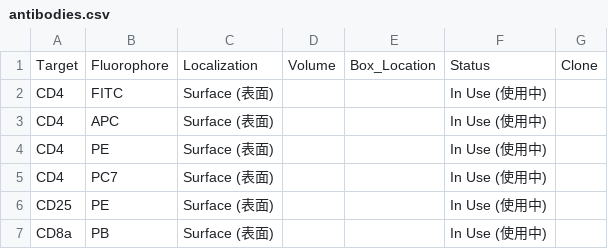
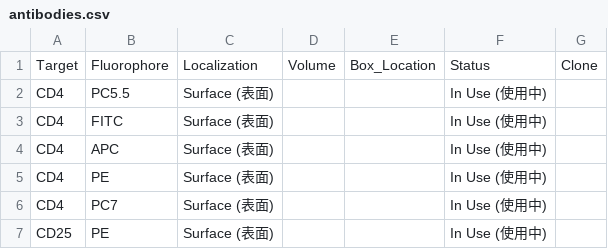
Before and after one commit to Zwww404/antibody-app, a CSV file: antibodies.csv, drawn as a sheet; only a part is shown; the shorter side is filled out with more unchanged rows; the diff names each change by its address in the sheet, - before the commit and + after, or states it on an @@ line.

```diff
--- a/antibodies.csv
+++ b/antibodies.csv
+row 2: CD4 | PC5.5 | Surface (表面) |  |  | In Use (使用中)
```
